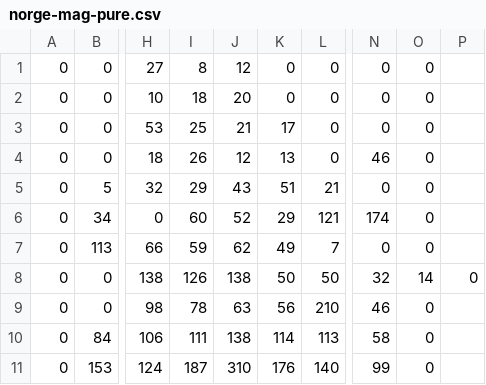
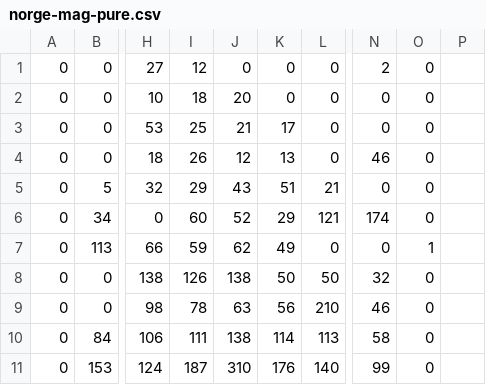
Before and after one commit to zaknbur/data, a CSV file: norge-mag-pure.csv, drawn as a sheet; only a part is shown, gaps mark what is left out; the diff names each change by its address in the sheet, - before the commit and + after, or states it on an @@ line.

Commit message:
Update norge-mag-pure.csv

```diff
--- a/norge-mag-pure.csv
+++ b/norge-mag-pure.csv
-I1: 8
+I1: 12
-J1: 12
+J1: 0
-N1: 0
+N1: 2
-L7: 7
+L7: 0
-O7: 0
+O7: 1
-O8: 14
+O8: 0
-P8: 0
+P8: (empty)
```
